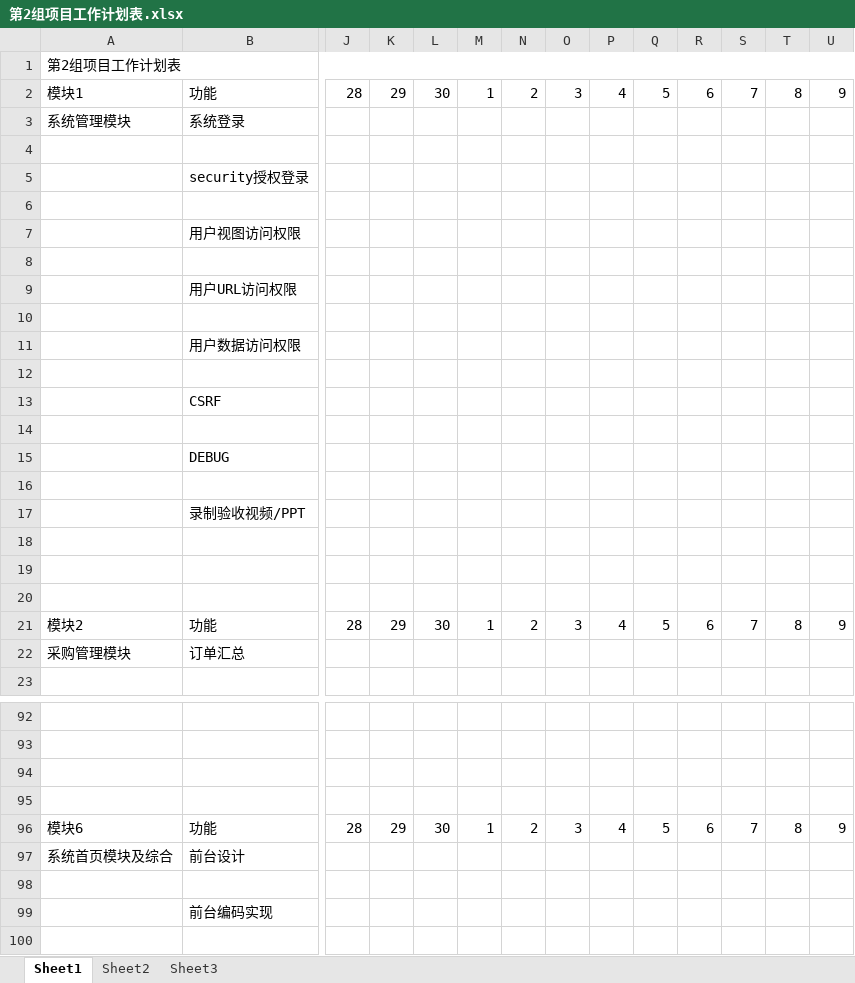
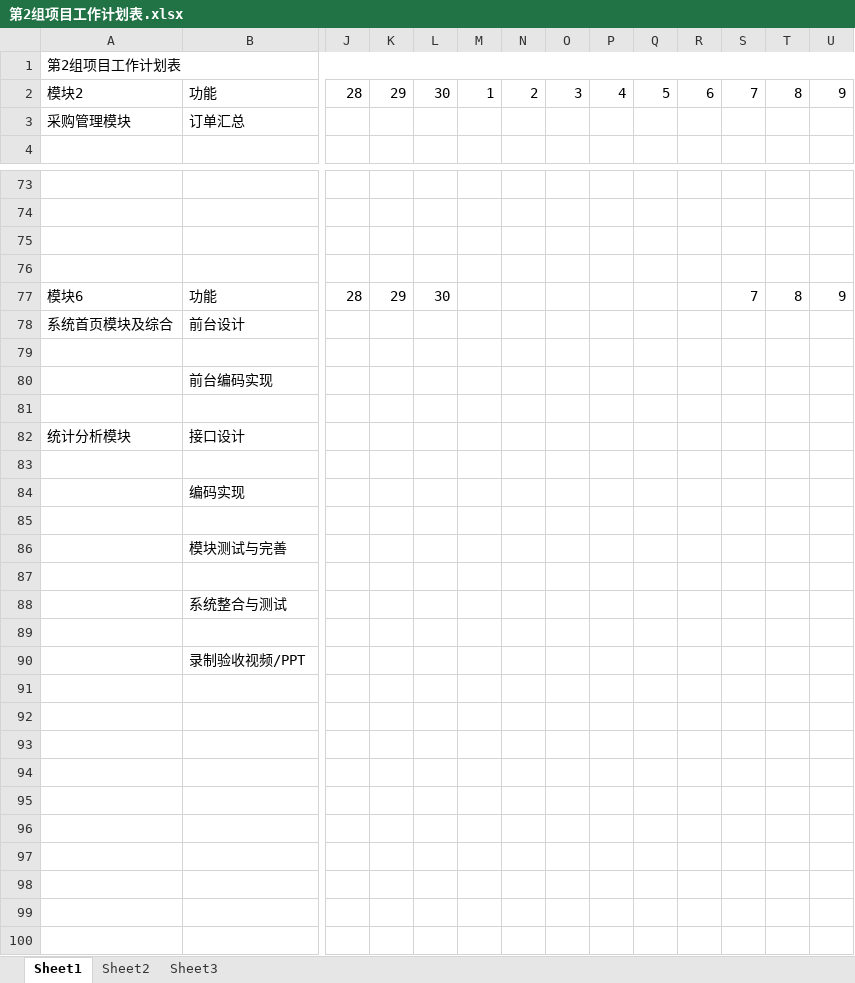
Before and after one commit to Allen-Jaeger/SupermarketManagementSystem, an Excel workbook: Document/第2组项目工作计划表.xlsx, sheet Sheet1, drawn as a sheet; only a part is shown, gaps mark what is left out; the shorter side is filled out with more unchanged rows; values as stored, in another font and other column widths than the file's, no cell formats; conditional formats not drawn; removed rows and columns are numbered as before the commit, all else as after; rows hold the shown columns only; the diff names each change by its address in the sheet, - before the commit and + after, or states it on an @@ line.

```diff
--- a/Document/第2组项目工作计划表.xlsx (sheet Sheet1)
+++ b/Document/第2组项目工作计划表.xlsx (sheet Sheet1)
-row 2: 模块1 | 功能 | 28 | 29 | 30 | 1 | 2 | 3 | 4 | 5 | 6 | 7 | 8 | 9
-row 3: 系统管理模块 | 系统登录
-row 4: (empty)
-row 5:  | security授权登录
-row 6: (empty)
-row 7:  | 用户视图访问权限
-row 8: (empty)
-row 9:  | 用户URL访问权限
-row 10: (empty)
-row 11:  | 用户数据访问权限
-row 12: (empty)
-row 13:  | CSRF
-row 14: (empty)
-row 15:  | DEBUG
-row 16: (empty)
-row 17:  | 录制验收视频/PPT
-row 18: (empty)
-row 19: (empty)
-row 20: (empty)
-M77: 1
+M77: (empty)
-N77: 2
+N77: (empty)
-O77: 3
+O77: (empty)
-P77: 4
+P77: (empty)
-Q77: 5
+Q77: (empty)
-R77: 6
+R77: (empty)
```
Also changed, not shown: cell formats, 7 other files.
